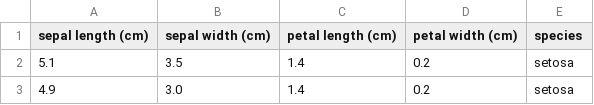
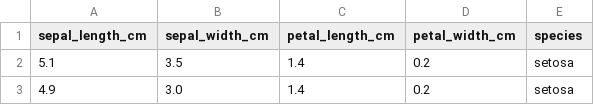
Before and after one commit to miguelavieyrag-ship-it/Tarea-2, a CSV file: iris.csv, drawn as a sheet; only a part is shown.

Commit message:
Rename CSV headers for consistency

```diff
--- a/iris.csv
+++ b/iris.csv
@@ -1,2 +1,2 @@
-sepal length (cm),sepal width (cm),petal length (cm),petal width (cm),species
+sepal_length_cm,sepal_width_cm,petal_length_cm,petal_width_cm,species
 5.1,3.5,1.4,0.2,setosa
```
